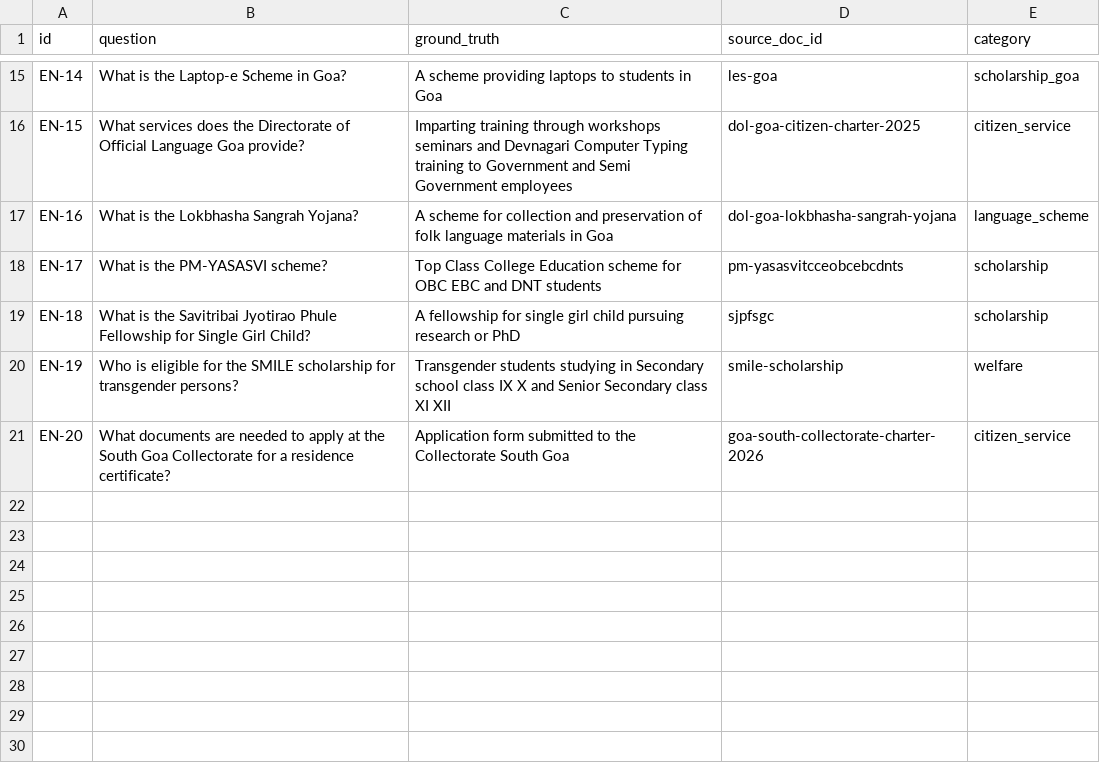
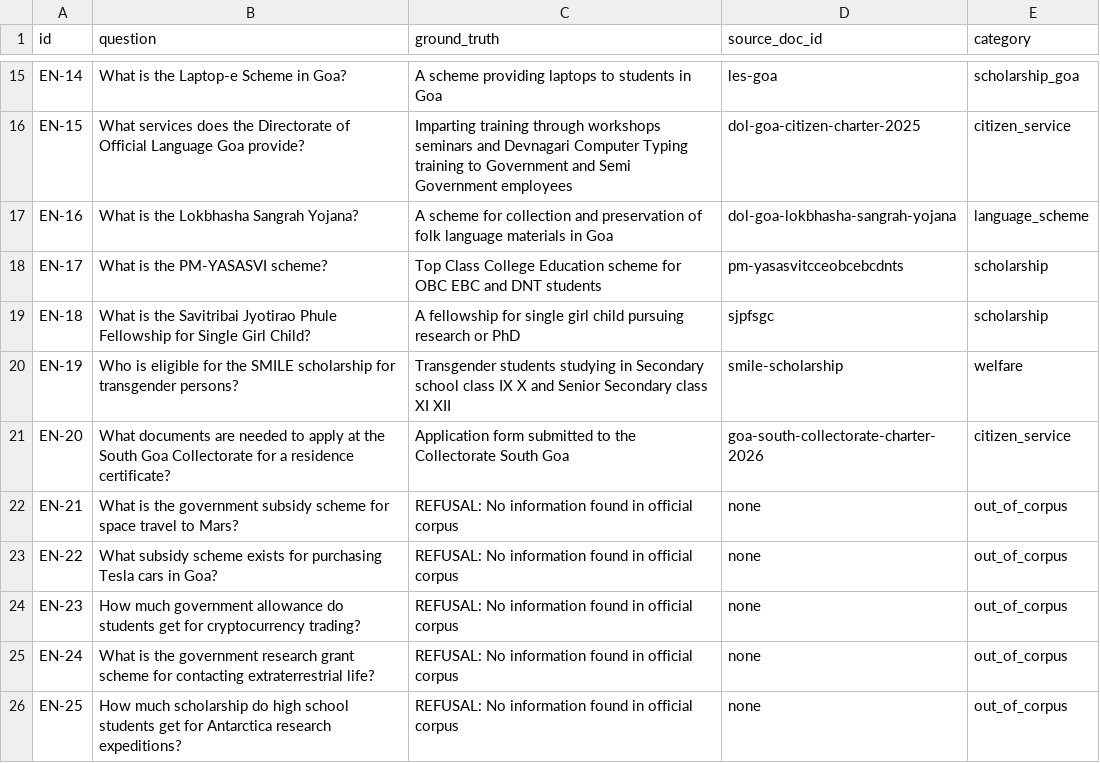
Before and after one commit to Athar1107/A-Multilingual-Retrieval-Augmented-AI-Assistant-for-Government-Services, a CSV file: backend/eval/eval_dataset_en.csv, drawn as a sheet; only a part is shown, gaps mark what is left out.

```diff
--- a/backend/eval/eval_dataset_en.csv
+++ b/backend/eval/eval_dataset_en.csv
@@ -21 +21,6 @@ EN-19,Who is eligible for the SMILE scholarship for transgender persons?,Transge
 EN-20,What documents are needed to apply at the South Goa Collectorate for a residence certificate?,Application form submitted to the Collectorate South Goa,goa-south-collectorate-charter-2026,citizen_service
+EN-21,What is the government subsidy scheme for space travel to Mars?,REFUSAL: No information found in official corpus,none,out_of_corpus
+EN-22,What subsidy scheme exists for purchasing Tesla cars in Goa?,REFUSAL: No information found in official corpus,none,out_of_corpus
+EN-23,How much government allowance do students get for cryptocurrency trading?,REFUSAL: No information found in official corpus,none,out_of_corpus
+EN-24,What is the government research grant scheme for contacting extraterrestrial life?,REFUSAL: No information found in official corpus,none,out_of_corpus
+EN-25,How much scholarship do high school students get for Antarctica research expeditions?,REFUSAL: No information found in official corpus,none,out_of_corpus
```
Also changed, not shown: backend/eval/eval_dataset_kok.csv, 48 other files.
